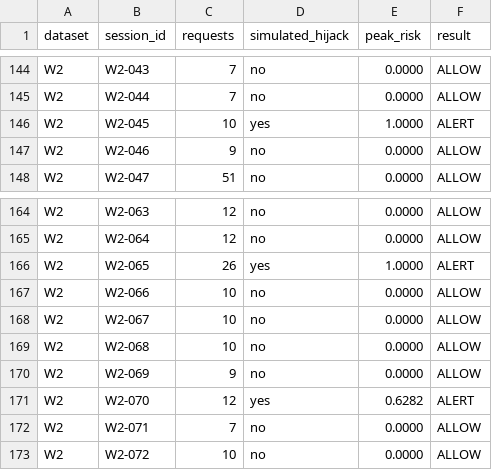
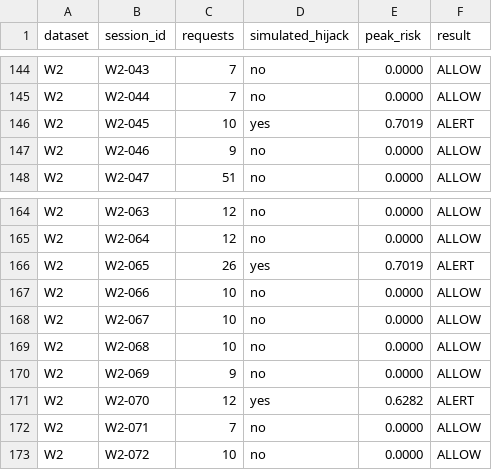
Before and after one commit to shadhinnandi/SICA, a CSV file: results/dataset_results.csv, drawn as a sheet; only a part is shown, gaps mark what is left out; the diff covers the shown part only.

```diff
--- a/results/dataset_results.csv
+++ b/results/dataset_results.csv
@@ -145,3 +145,3 @@ W2,W2-043,7,no,0.0000,ALLOW
 W2,W2-044,7,no,0.0000,ALLOW
-W2,W2-045,10,yes,1.0000,ALERT
+W2,W2-045,10,yes,0.7019,ALERT
 W2,W2-046,9,no,0.0000,ALLOW
@@ -165,3 +165,3 @@ W2,W2-063,12,no,0.0000,ALLOW
 W2,W2-064,12,no,0.0000,ALLOW
-W2,W2-065,26,yes,1.0000,ALERT
+W2,W2-065,26,yes,0.7019,ALERT
 W2,W2-066,10,no,0.0000,ALLOW
```
Also changed, not shown: 5 edited cells elsewhere in this file, 13 other files.
